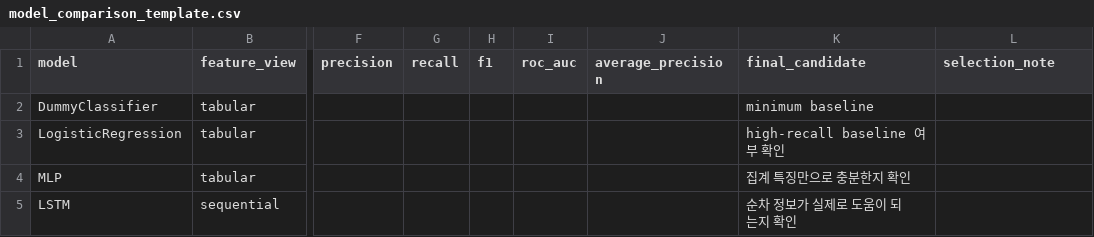
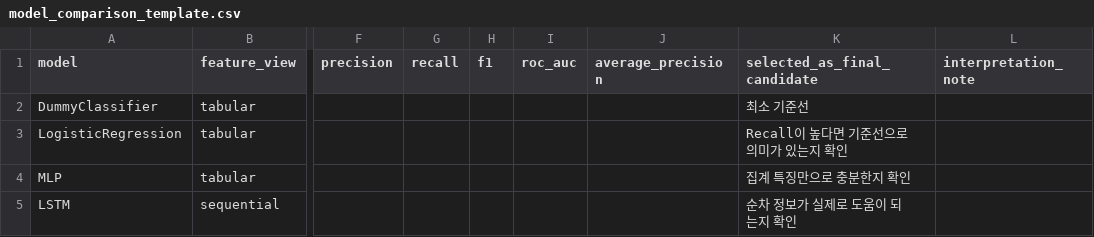
Before and after one commit to minster0422/RepurchaseDelayRisk_Prediction, a CSV file: results/model_comparison_template.csv, drawn as a sheet; only a part is shown, gaps mark what is left out; the diff names each change by its address in the sheet, - before the commit and + after, or states it on an @@ line.

```diff
--- a/results/model_comparison_template.csv
+++ b/results/model_comparison_template.csv
-K1: final_candidate
+K1: selected_as_final_candidate
-L1: selection_note
+L1: interpretation_note
-K2 (selected_as_final_candidate): minimum baseline
+K2 (selected_as_final_candidate): 최소 기준선
-K3 (selected_as_final_candidate): high-recall baseline 여부 확인
+K3 (selected_as_final_candidate): Recall이 높다면 기준선으로 의미가 있는지 확인
```
Also changed, not shown: 9 other files.
